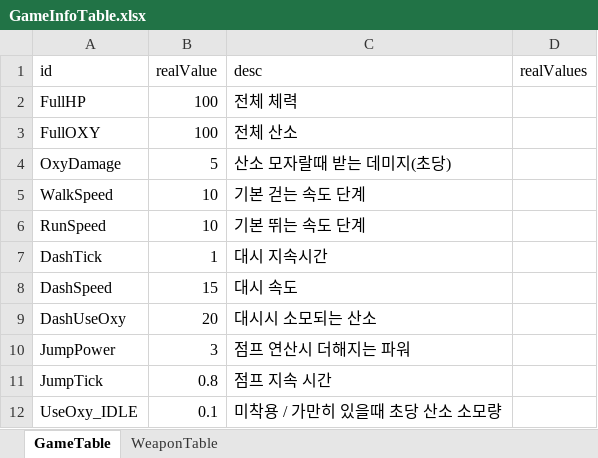
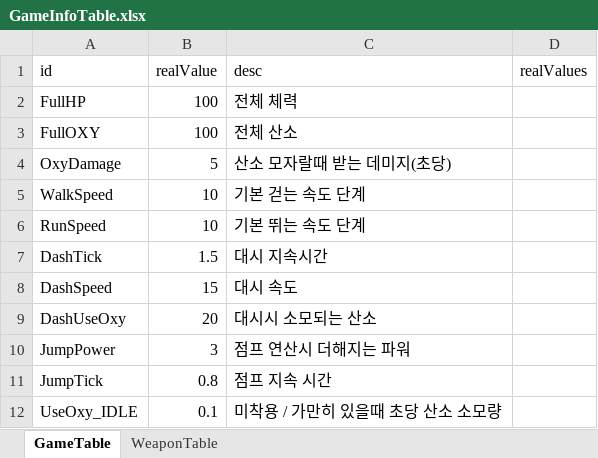
Before and after one commit to MoonAuSosiGi/MTEC_2017_Project-Escape, an Excel workbook: SpaceWar/Assets/SpaceWar/Table/GameInfoTable.xlsx, sheet GameTable, drawn as a sheet; only a part is shown; values as stored, in another font and other column widths than the file's, no borders; the diff names each change by its address in the sheet, - before the commit and + after, or states it on an @@ line.

```diff
--- a/SpaceWar/Assets/SpaceWar/Table/GameInfoTable.xlsx (sheet GameTable)
+++ b/SpaceWar/Assets/SpaceWar/Table/GameInfoTable.xlsx (sheet GameTable)
-B7 (realValue): 1
+B7 (realValue): 1.5
```
Also changed, not shown: 24 other files.
